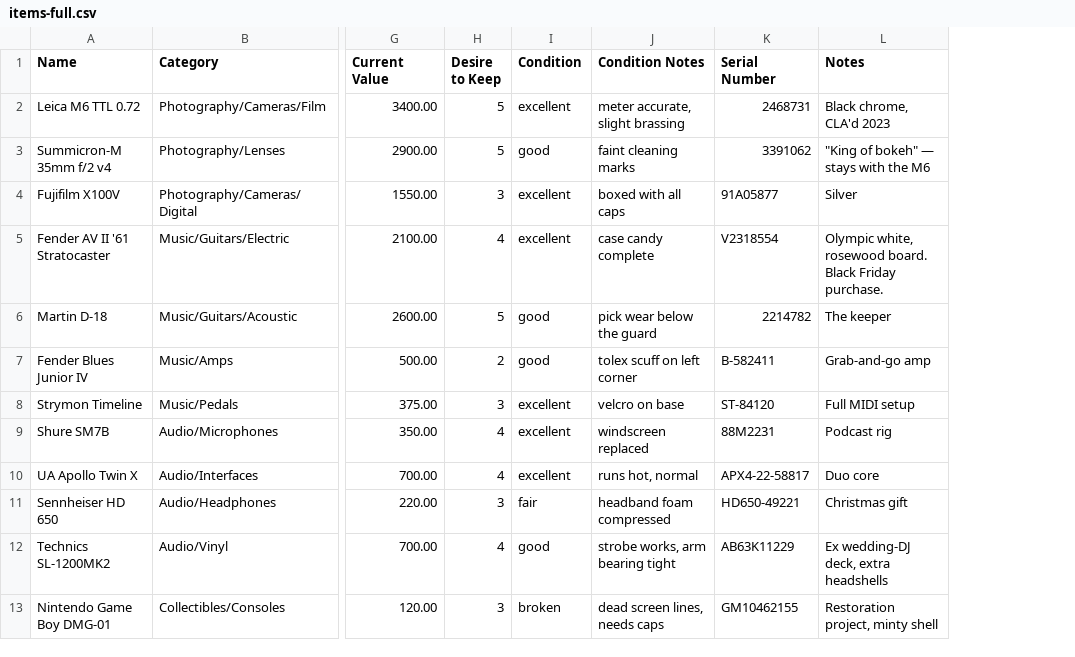
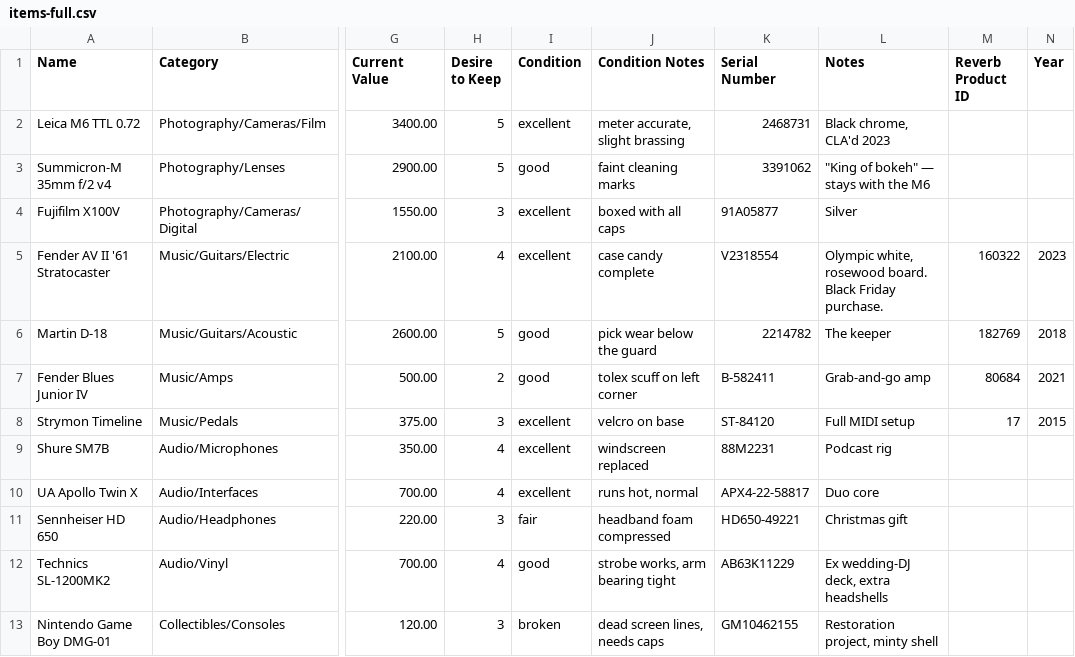
Before and after one commit to EHaake/Trove, a CSV file: docs/samples/items-full.csv, drawn as a sheet; only a part is shown, gaps mark what is left out; the diff names each change by its address in the sheet, - before the commit and + after, or states it on an @@ line.

```diff
--- a/docs/samples/items-full.csv
+++ b/docs/samples/items-full.csv
+column M (Reverb Product ID), rows 5-8: 160322 | 182769 | 80684 | 17
+column N (Year), rows 5-8: 2023 | 2018 | 2021 | 2015
```
Also changed, not shown: docs/samples/bad-encoding.csv, docs/samples/bad-headers.csv, 23 other files.
